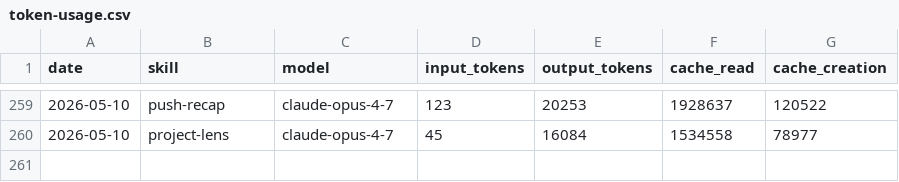
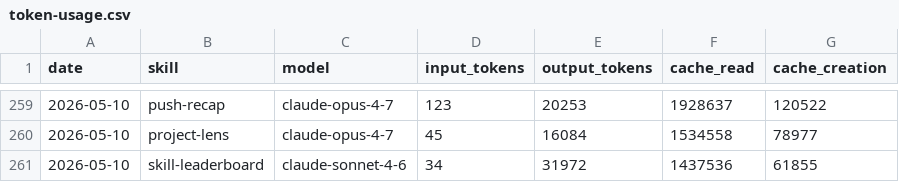
Before and after one commit to aaronjmars/aeon-agent, a CSV file: memory/token-usage.csv, drawn as a sheet; only a part is shown, gaps mark what is left out.

Commit message:
chore(skill-leaderboard): auto-commit 2026-05-10

```diff
--- a/memory/token-usage.csv
+++ b/memory/token-usage.csv
@@ -260 +260,2 @@ date,skill,model,input_tokens,output_tokens,cache_read,cache_creation
 2026-05-10,project-lens,claude-opus-4-7,45,16084,1534558,78977
+2026-05-10,skill-leaderboard,claude-sonnet-4-6,34,31972,1437536,61855
```
Also changed, not shown: 4 other files.
